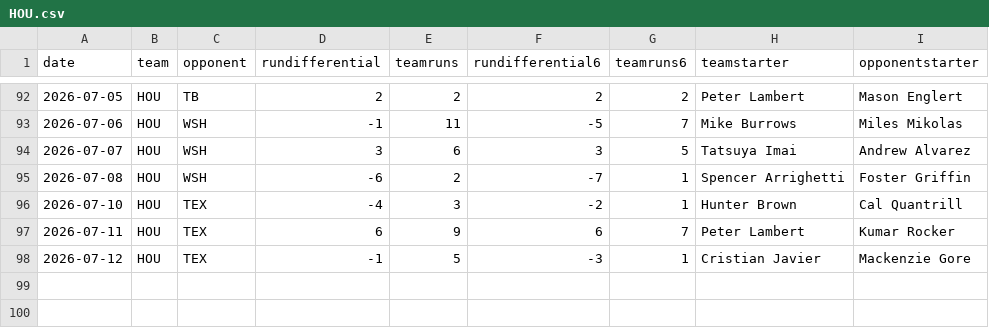
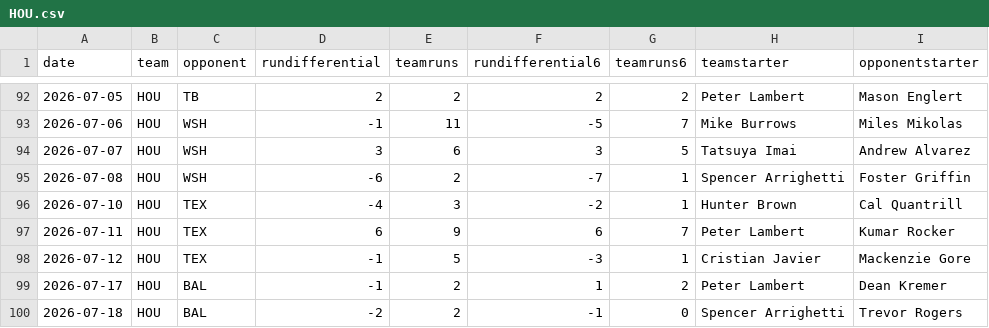
Before and after one commit to fantasy-toolz/mlb-predictions, a CSV file: data/2026/teams/HOU.csv, drawn as a sheet; only a part is shown, gaps mark what is left out; the diff names each change by its address in the sheet, - before the commit and + after, or states it on an @@ line.

```diff
--- a/data/2026/teams/HOU.csv
+++ b/data/2026/teams/HOU.csv
+row 99: 2026-07-17 | HOU | BAL | -1 | 2 | 1 | 2 | Peter Lambert | Dean Kremer
+row 100: 2026-07-18 | HOU | BAL | -2 | 2 | -1 | 0 | Spencer Arrighetti | Trevor Rogers
```
Also changed, not shown: data/2026/teams/BAL.csv, data/2026/teams/CIN.csv, 32 other files.
